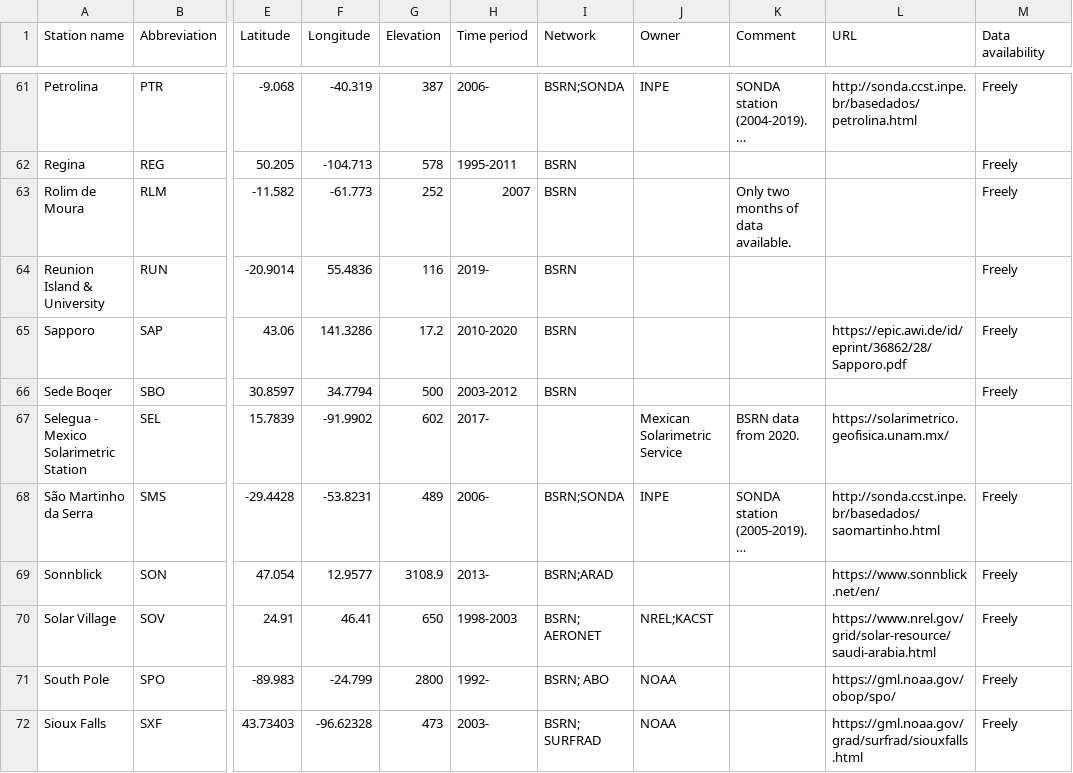
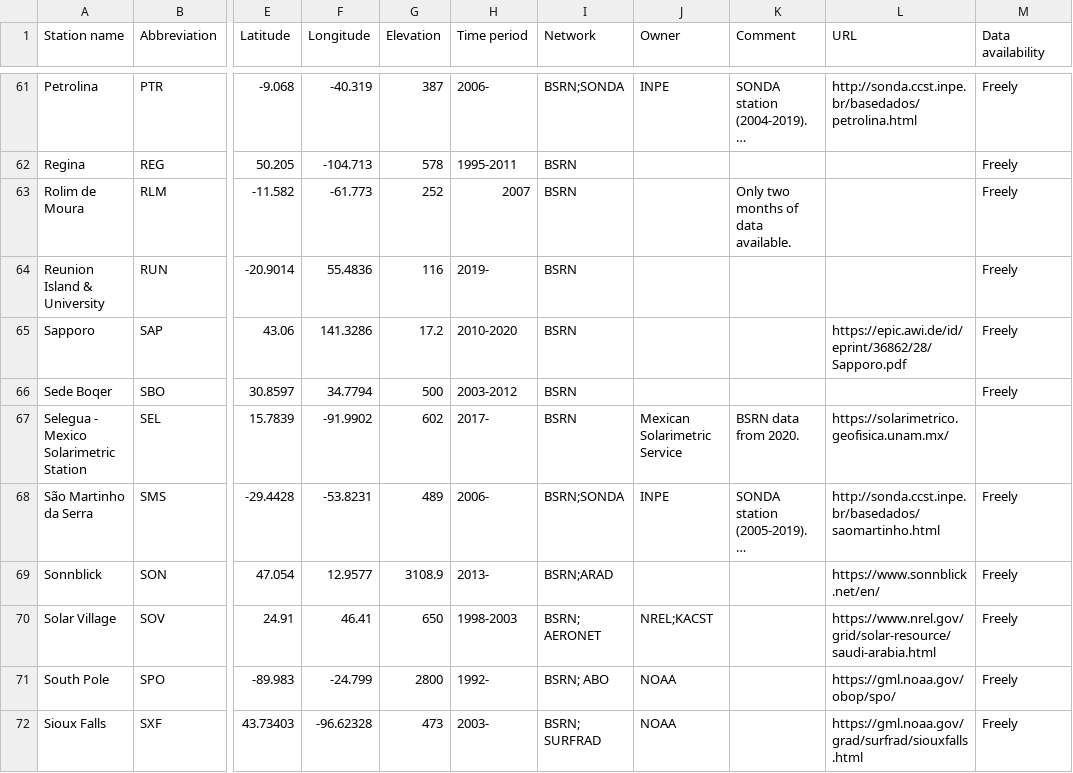
Before and after one commit to AssessingSolar/solarstations, a CSV file: solarstations.csv, drawn as a sheet; only a part is shown, gaps mark what is left out; long unchanged cells end in …; the diff names each change by its address in the sheet, - before the commit and + after, or states it on an @@ line.

Commit message:
Add network to Selegua (#261)

```diff
--- a/solarstations.csv
+++ b/solarstations.csv
-I67 (Network): (empty)
+I67 (Network): BSRN
```
